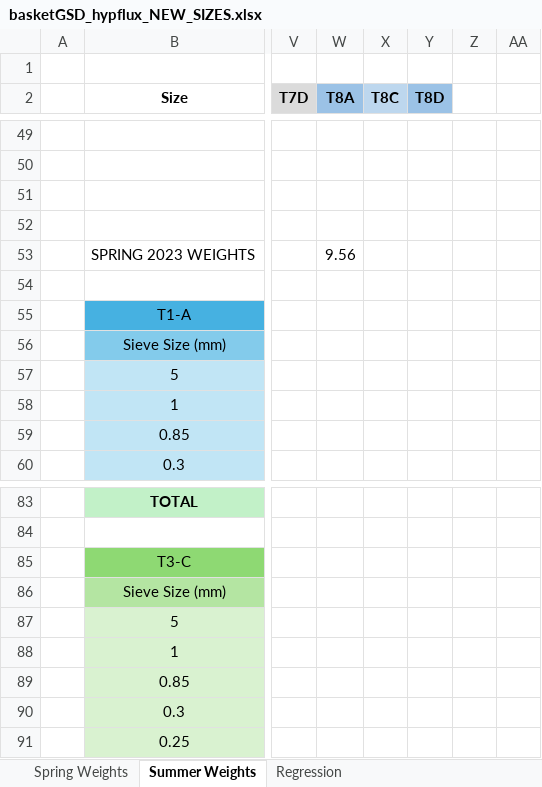
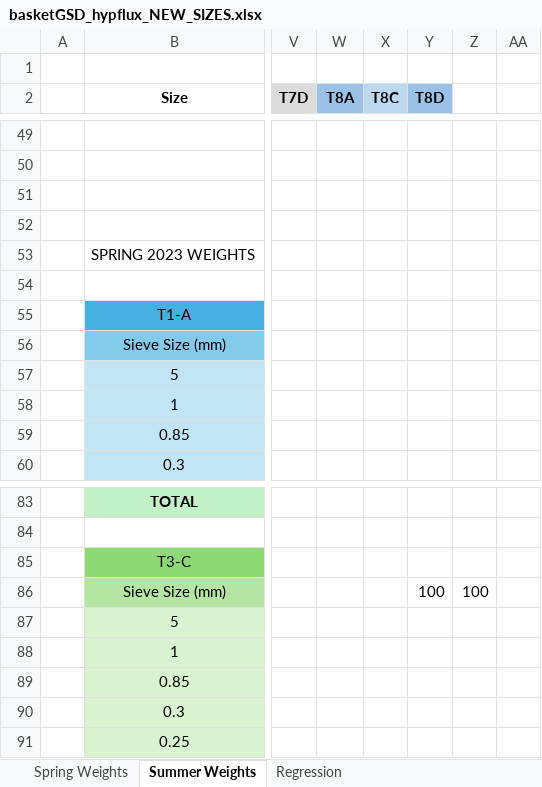
Before and after one commit to nicole-hucke/La_Jara, an Excel workbook: GSD/baskets_new_sizes/basketGSD_hypflux_NEW_SIZES.xlsx, sheet Summer Weights, drawn as a sheet; only a part is shown, gaps mark what is left out; values as stored, in another font and other column widths than the file's, no borders; charts and pictures not drawn; the diff covers the shown part only; the diff names each change by its address in the sheet, - before the commit and + after, or states it on an @@ line.

```diff
--- a/GSD/baskets_new_sizes/basketGSD_hypflux_NEW_SIZES.xlsx (sheet Summer Weights)
+++ b/GSD/baskets_new_sizes/basketGSD_hypflux_NEW_SIZES.xlsx (sheet Summer Weights)
-W53 (T8A): 9.56
+W53 (T8A): (empty)
-Y86 (T8D): (empty)
+Y86 (T8D): 100
-Z86: (empty)
+Z86: 100
```
Also changed, not shown: 13 added rows, 13 removed rows, 2 edited cells and cell formats elsewhere in this sheet, charts or pictures.
